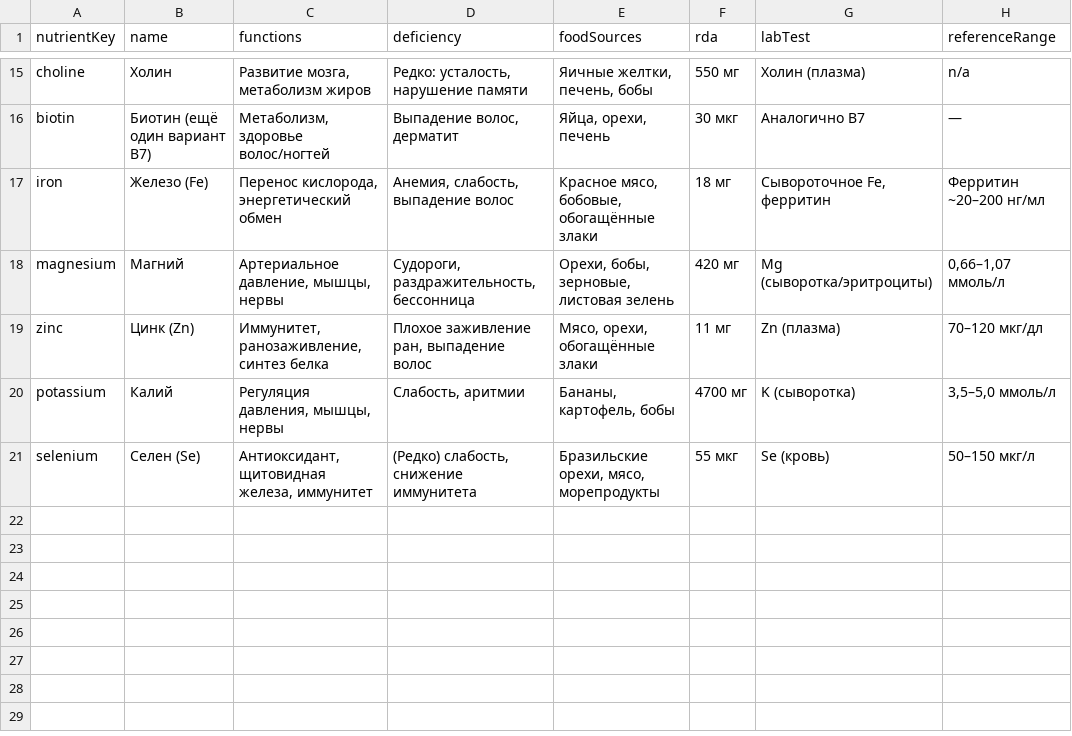
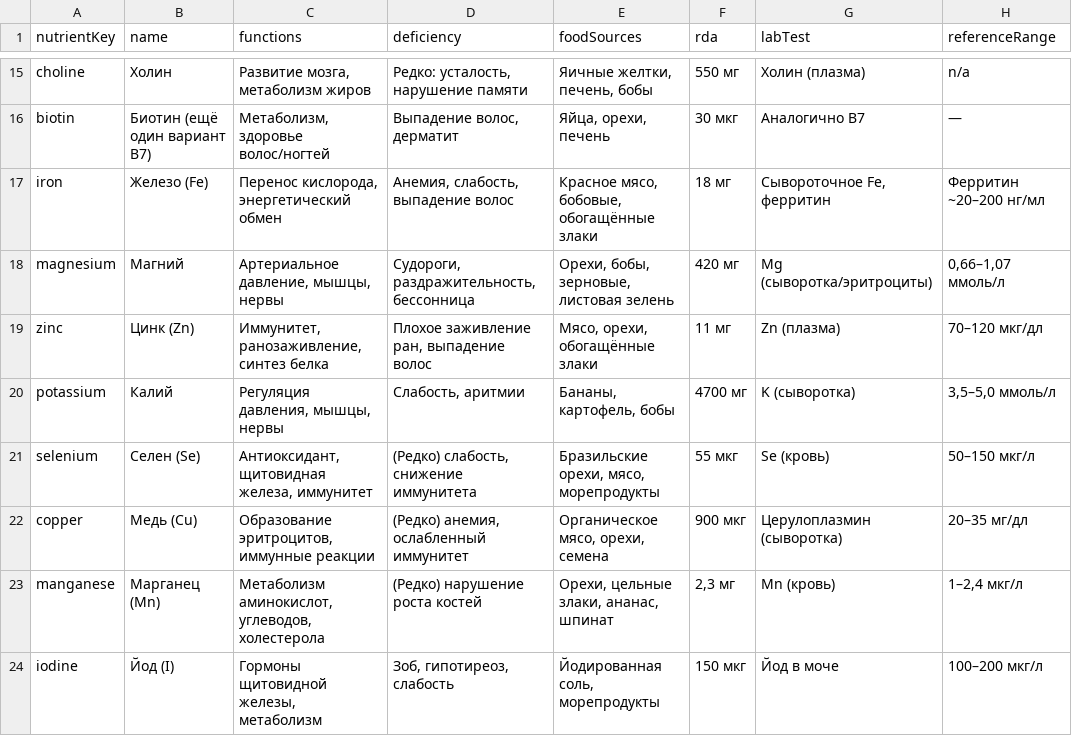
Before and after one commit to ruslan1285/my-csv-data, a CSV file: nutrients_data.csv, drawn as a sheet; only a part is shown, gaps mark what is left out.

Commit message:
Update nutrients_data.csv

```diff
--- a/nutrients_data.csv
+++ b/nutrients_data.csv
@@ -21 +21,4 @@ potassium,Калий,"Регуляция давления, мышцы, нерв
 selenium,Селен (Se),"Антиоксидант, щитовидная железа, иммунитет","(Редко) слабость, снижение иммунитета","Бразильские орехи, мясо, морепродукты","55 мкг","Se (кровь)","50–150 мкг/л"
+copper,Медь (Cu),"Образование эритроцитов, иммунные реакции","(Редко) анемия, ослабленный иммунитет","Органическое мясо, орехи, семена","900 мкг","Церулоплазмин (сыворотка)","20–35 мг/дл"
+manganese,Марганец (Mn),"Метаболизм аминокислот, углеводов, холестерола","(Редко) нарушение роста костей","Орехи, цельные злаки, ананас, шпинат","2,3 мг","Mn (кровь)","1–2,4 мкг/л"
+iodine,Йод (I),"Гормоны щитовидной железы, метаболизм","Зоб, гипотиреоз, слабость","Йодированная соль, морепродукты","150 мкг","Йод в моче","100–200 мкг/л"
```
